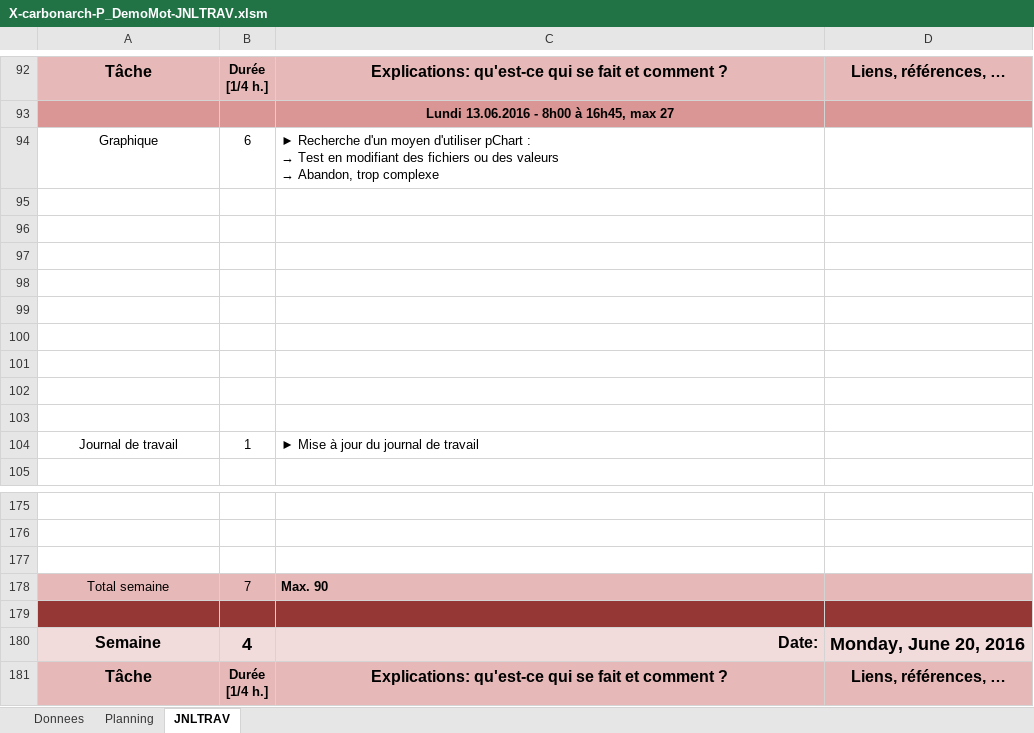
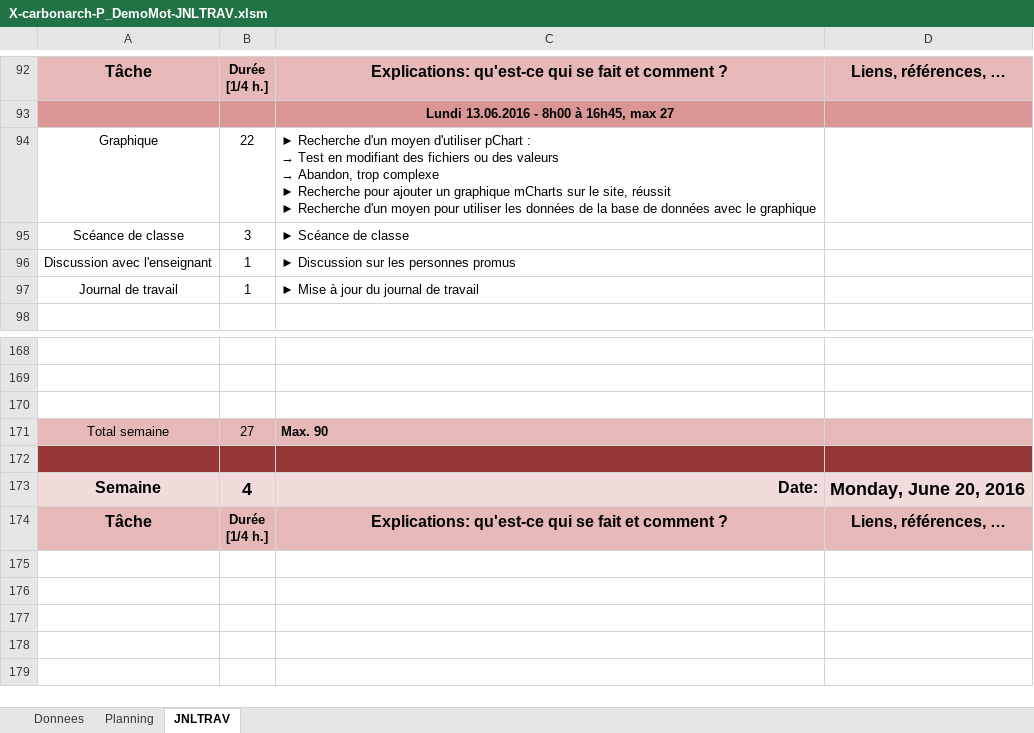
Before and after one commit to ChristianCarbonara/P_DemoMot, an Excel workbook: documentation/X-carbonarch-P_DemoMot-JNLTRAV.xlsm, sheet JNLTRAV, drawn as a sheet; only a part is shown, gaps mark what is left out; the shorter side is filled out with more unchanged rows; values as stored, in another font and other column widths than the file's, no borders; charts and pictures not drawn; removed rows and columns are numbered as before the commit, all else as after; ↵ is a line break in a cell; the diff names each change by its address in the sheet, - before the commit and + after, or states it on an @@ line.

Commit message:
Version 7 - 13.06.2016 (16:30)
Le journal de travail n'est pas totalement mis à jour, il manque 1 jour.
Le site n'est pas fini et le graphique non plus.

```diff
--- a/documentation/X-carbonarch-P_DemoMot-JNLTRAV.xlsm (sheet JNLTRAV)
+++ b/documentation/X-carbonarch-P_DemoMot-JNLTRAV.xlsm (sheet JNLTRAV)
-B94: 6
+B94: 22
-C94: …trop complexe
+C94: …trop complexe ↵ ► Recherche pour ajouter un graphique mCharts sur le site, réussit ↵ ► Recherche d'un moyen pour utiliser les données de la base de données avec le graphique
-row 95: (empty)
+row 95: Scéance de classe | 3 | ► Scéance de classe
-row 96: (empty)
+row 96: Discussion avec l'enseignant | 1 | ► Discussion sur les personnes promus
-row 97: (empty)
-row 98: (empty)
-row 99: (empty)
-row 100: (empty)
-row 101: (empty)
-row 102: (empty)
-row 103: (empty)
-B171: 7
+B171: 27
```
